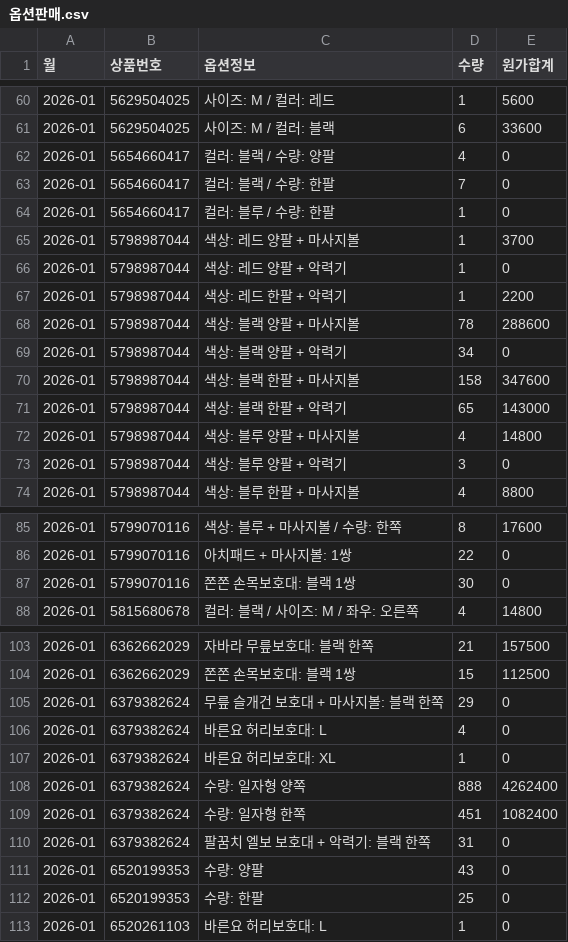
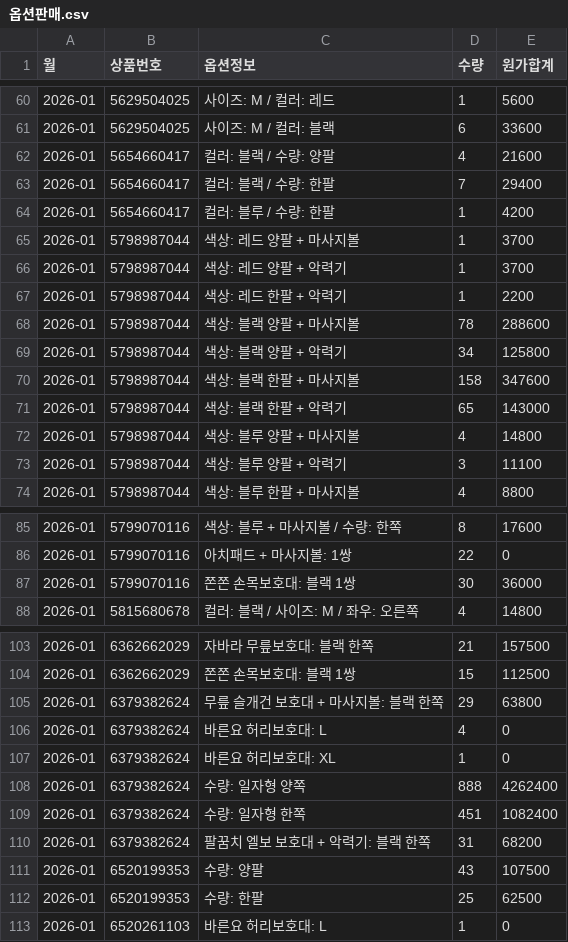
Before and after one commit to zpzpssh-tech/-, a CSV file: data/옵션판매.csv, drawn as a sheet; only a part is shown, gaps mark what is left out; the diff covers the shown part only.

```diff
--- a/data/옵션판매.csv
+++ b/data/옵션판매.csv
@@ -61,10 +61,10 @@
 2026-01,5629504025,사이즈: M / 컬러: 블랙,6,33600
-2026-01,5654660417,컬러: 블랙 / 수량: 양팔,4,0
-2026-01,5654660417,컬러: 블랙 / 수량: 한팔,7,0
-2026-01,5654660417,컬러: 블루 / 수량: 한팔,1,0
+2026-01,5654660417,컬러: 블랙 / 수량: 양팔,4,21600
+2026-01,5654660417,컬러: 블랙 / 수량: 한팔,7,29400
+2026-01,5654660417,컬러: 블루 / 수량: 한팔,1,4200
 2026-01,5798987044,색상: 레드 양팔 + 마사지볼,1,3700
-2026-01,5798987044,색상: 레드 양팔 + 악력기,1,0
+2026-01,5798987044,색상: 레드 양팔 + 악력기,1,3700
 2026-01,5798987044,색상: 레드 한팔 + 악력기,1,2200
 2026-01,5798987044,색상: 블랙 양팔 + 마사지볼,78,288600
-2026-01,5798987044,색상: 블랙 양팔 + 악력기,34,0
+2026-01,5798987044,색상: 블랙 양팔 + 악력기,34,125800
 2026-01,5798987044,색상: 블랙 한팔 + 마사지볼,158,347600
@@ -72,3 +72,3 @@
 2026-01,5798987044,색상: 블루 양팔 + 마사지볼,4,14800
-2026-01,5798987044,색상: 블루 양팔 + 악력기,3,0
+2026-01,5798987044,색상: 블루 양팔 + 악력기,3,11100
 2026-01,5798987044,색상: 블루 한팔 + 마사지볼,4,8800
@@ -86,3 +86,3 @@
 2026-01,5799070116,아치패드 + 마사지볼: 1쌍,22,0
-2026-01,5799070116,쫀쫀 손목보호대: 블랙 1쌍,30,0
+2026-01,5799070116,쫀쫀 손목보호대: 블랙 1쌍,30,36000
 2026-01,5815680678,컬러: 블랙 / 사이즈: M / 좌우: 오른쪽,4,14800
@@ -104,3 +104,3 @@
 2026-01,6362662029,쫀쫀 손목보호대: 블랙 1쌍,15,112500
-2026-01,6379382624,무릎 슬개건 보호대 + 마사지볼: 블랙 한쪽,29,0
+2026-01,6379382624,무릎 슬개건 보호대 + 마사지볼: 블랙 한쪽,29,63800
 2026-01,6379382624,바른요 허리보호대: L,4,0
@@ -109,5 +109,5 @@
 2026-01,6379382624,수량: 일자형 한쪽,451,1082400
-2026-01,6379382624,팔꿈치 엘보 보호대 + 악력기: 블랙 한쪽,31,0
-2026-01,6520199353,수량: 양팔,43,0
-2026-01,6520199353,수량: 한팔,25,0
+2026-01,6379382624,팔꿈치 엘보 보호대 + 악력기: 블랙 한쪽,31,68200
+2026-01,6520199353,수량: 양팔,43,107500
+2026-01,6520199353,수량: 한팔,25,62500
 2026-01,6520261103,바른요 허리보호대: L,1,0
```
Also changed, not shown: 71 edited cells elsewhere in this file, data/원가_미매칭.csv, data/원가_추가.csv, 2 other files.
